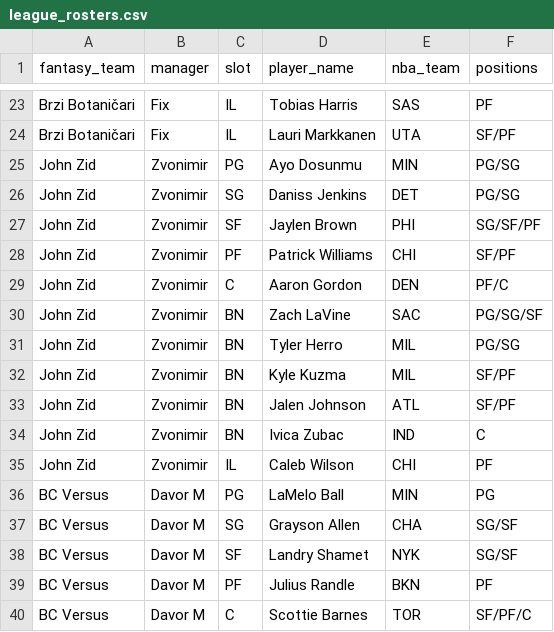
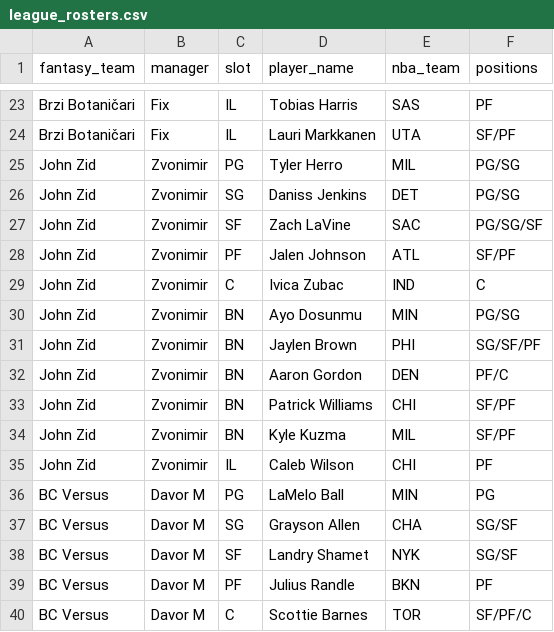
Before and after one commit to chamberneezy/fantasy, a CSV file: data/season/league_rosters.csv, drawn as a sheet; only a part is shown, gaps mark what is left out.

```diff
--- a/data/season/league_rosters.csv
+++ b/data/season/league_rosters.csv
@@ -24,12 +24,12 @@ Brzi Botaničari,Fix,IL,Tobias Harris,SAS,PF
 Brzi Botaničari,Fix,IL,Lauri Markkanen,UTA,SF/PF
-John Zid,Zvonimir,PG,Ayo Dosunmu,MIN,PG/SG
+John Zid,Zvonimir,PG,Tyler Herro,MIL,PG/SG
 John Zid,Zvonimir,SG,Daniss Jenkins,DET,PG/SG
-John Zid,Zvonimir,SF,Jaylen Brown,PHI,SG/SF/PF
-John Zid,Zvonimir,PF,Patrick Williams,CHI,SF/PF
-John Zid,Zvonimir,C,Aaron Gordon,DEN,PF/C
-John Zid,Zvonimir,BN,Zach LaVine,SAC,PG/SG/SF
-John Zid,Zvonimir,BN,Tyler Herro,MIL,PG/SG
+John Zid,Zvonimir,SF,Zach LaVine,SAC,PG/SG/SF
+John Zid,Zvonimir,PF,Jalen Johnson,ATL,SF/PF
+John Zid,Zvonimir,C,Ivica Zubac,IND,C
+John Zid,Zvonimir,BN,Ayo Dosunmu,MIN,PG/SG
+John Zid,Zvonimir,BN,Jaylen Brown,PHI,SG/SF/PF
+John Zid,Zvonimir,BN,Aaron Gordon,DEN,PF/C
+John Zid,Zvonimir,BN,Patrick Williams,CHI,SF/PF
 John Zid,Zvonimir,BN,Kyle Kuzma,MIL,SF/PF
-John Zid,Zvonimir,BN,Jalen Johnson,ATL,SF/PF
-John Zid,Zvonimir,BN,Ivica Zubac,IND,C
 John Zid,Zvonimir,IL,Caleb Wilson,CHI,PF
```
Also changed, not shown: data/season/free_agents.csv.
